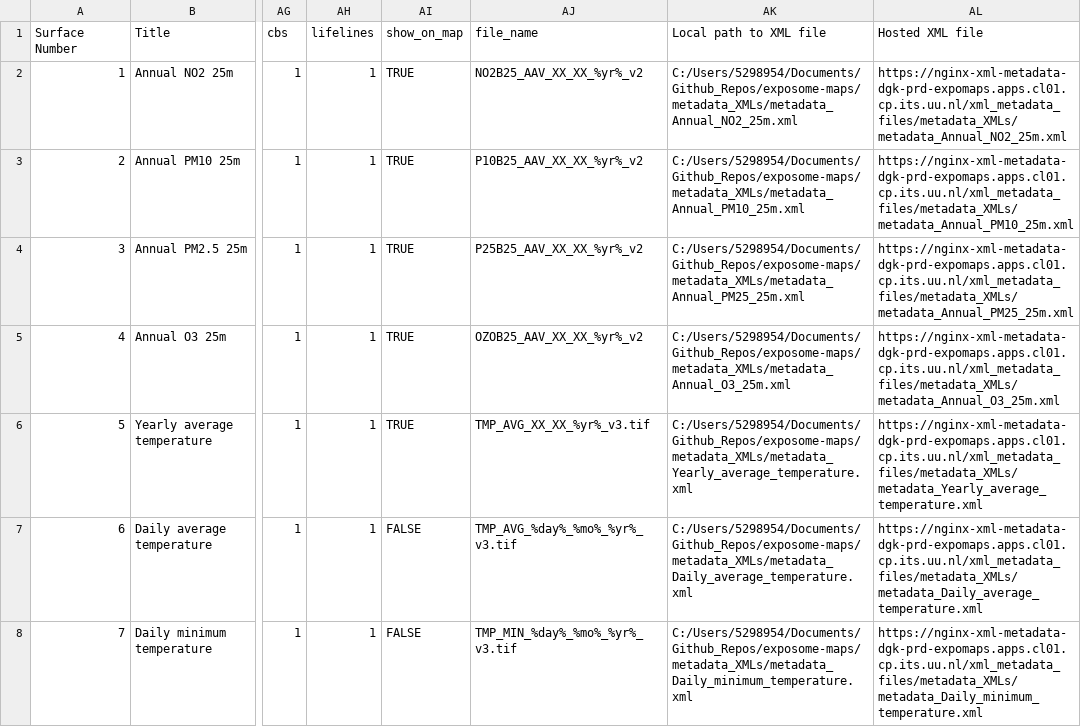
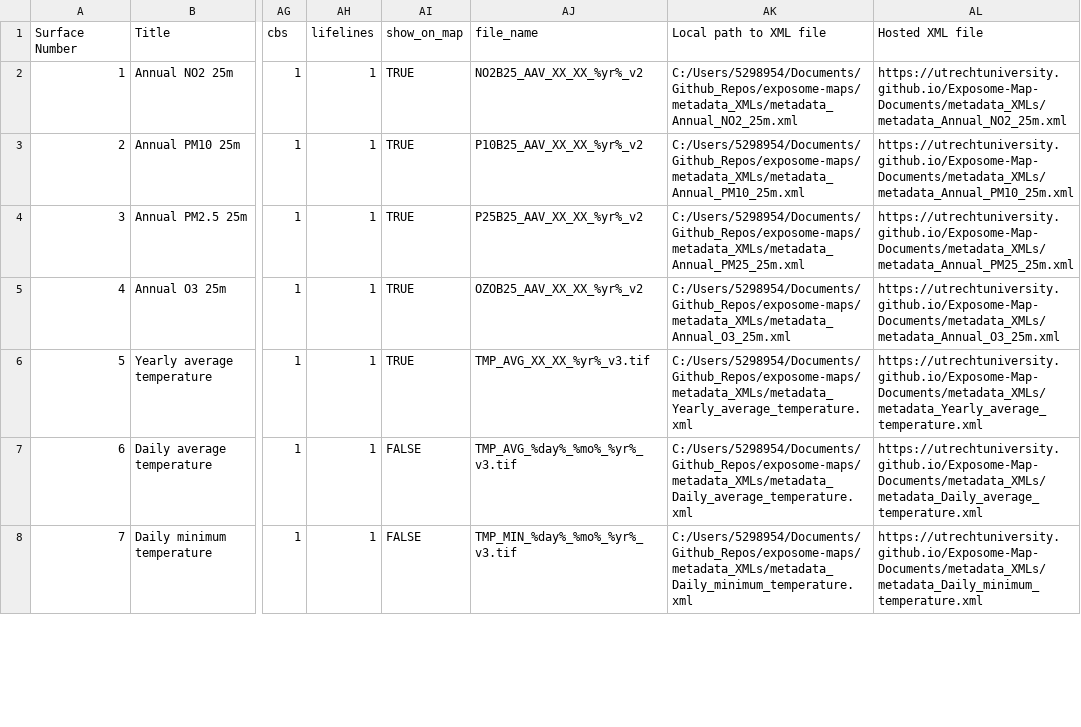
Before and after one commit to UtrechtUniversity/Exposome-Map-Documents, a CSV file: Exposome_maps_inventory/Exposome maps inventory.csv, drawn as a sheet; only a part is shown, gaps mark what is left out; the diff covers the shown part only; the diff names each change by its address in the sheet, - before the commit and + after, or states it on an @@ line.

Commit message:
Update XML paths

```diff
--- a/Exposome_maps_inventory/Exposome maps inventory.csv
+++ b/Exposome_maps_inventory/Exposome maps inventory.csv
-AL2 (Hosted XML file): https://nginx-xml-metadata-dgk-prd-expomaps.apps.cl01.cp.its.uu.nl/xml_metadata_files/metadata_XMLs/metadata_Annual_NO2_25m.xml
+AL2 (Hosted XML file): https://utrechtuniversity.github.io/Exposome-Map-Documents/metadata_XMLs/metadata_Annual_NO2_25m.xml
-AL3 (Hosted XML file): https://nginx-xml-metadata-dgk-prd-expomaps.apps.cl01.cp.its.uu.nl/xml_metadata_files/metadata_XMLs/metadata_Annual_PM10_25m.xml
+AL3 (Hosted XML file): https://utrechtuniversity.github.io/Exposome-Map-Documents/metadata_XMLs/metadata_Annual_PM10_25m.xml
-AL4 (Hosted XML file): https://nginx-xml-metadata-dgk-prd-expomaps.apps.cl01.cp.its.uu.nl/xml_metadata_files/metadata_XMLs/metadata_Annual_PM25_25m.xml
+AL4 (Hosted XML file): https://utrechtuniversity.github.io/Exposome-Map-Documents/metadata_XMLs/metadata_Annual_PM25_25m.xml
-AL5 (Hosted XML file): https://nginx-xml-metadata-dgk-prd-expomaps.apps.cl01.cp.its.uu.nl/xml_metadata_files/metadata_XMLs/metadata_Annual_O3_25m.xml
+AL5 (Hosted XML file): https://utrechtuniversity.github.io/Exposome-Map-Documents/metadata_XMLs/metadata_Annual_O3_25m.xml
-AL6 (Hosted XML file): https://nginx-xml-metadata-dgk-prd-expomaps.apps.cl01.cp.its.uu.nl/xml_metadata_files/metadata_XMLs/metadata_Yearly_average_temperature.xml
+AL6 (Hosted XML file): https://utrechtuniversity.github.io/Exposome-Map-Documents/metadata_XMLs/metadata_Yearly_average_temperature.xml
-AL7 (Hosted XML file): https://nginx-xml-metadata-dgk-prd-expomaps.apps.cl01.cp.its.uu.nl/xml_metadata_files/metadata_XMLs/metadata_Daily_average_temperature.xml
+AL7 (Hosted XML file): https://utrechtuniversity.github.io/Exposome-Map-Documents/metadata_XMLs/metadata_Daily_average_temperature.xml
-AL8 (Hosted XML file): https://nginx-xml-metadata-dgk-prd-expomaps.apps.cl01.cp.its.uu.nl/xml_metadata_files/metadata_XMLs/metadata_Daily_minimum_temperature.xml
+AL8 (Hosted XML file): https://utrechtuniversity.github.io/Exposome-Map-Documents/metadata_XMLs/metadata_Daily_minimum_temperature.xml
```
Also changed, not shown: 38 edited cells elsewhere in this file.
